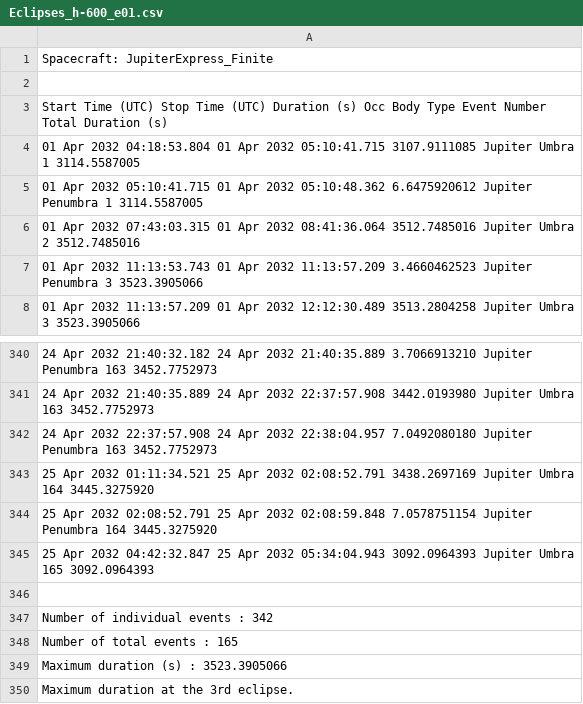
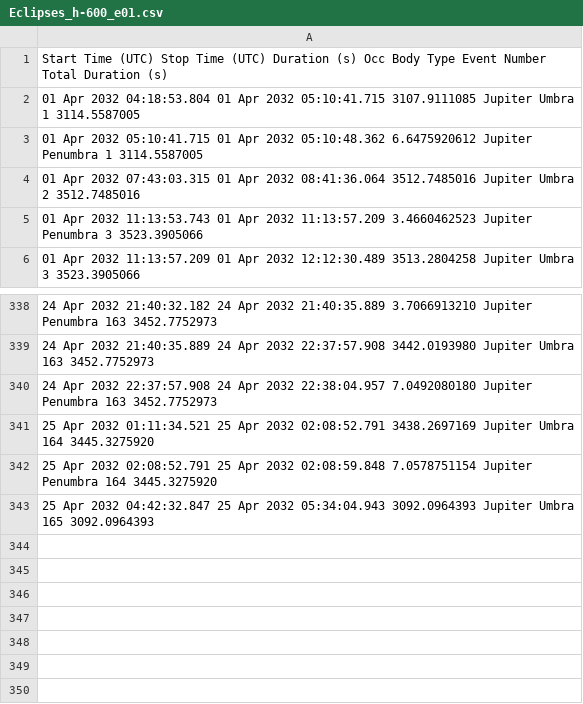
Before and after one commit to anabelsoria/GMAT_Trabajo, a CSV file: Results/Reports/Eclipses/Eclipses_h-600_e01.csv, drawn as a sheet; only a part is shown, gaps mark what is left out.

```diff
--- a/Results/Reports/Eclipses/Eclipses_h-600_e01.csv
+++ b/Results/Reports/Eclipses/Eclipses_h-600_e01.csv
@@ -1,3 +1 @@
-Spacecraft: JupiterExpress_Finite
-
 Start Time (UTC)            Stop Time (UTC)               Duration (s)    Occ Body        Type        Event Number  Total Duration (s)
@@ -345,6 +343 @@ Start Time (UTC)            Stop Time (UTC)               Duration (s)    Occ Bo
 25 Apr 2032 04:42:32.847    25 Apr 2032 05:34:04.943      3092.0964393    Jupiter         Umbra       165           3092.0964393
-
-Number of individual events : 342
-Number of total events      : 165
-Maximum duration (s)        :   3523.3905066
-Maximum duration at the 3rd eclipse.
```
Also changed, not shown: Results/Reports/Contactos/Contactos_h-1500_Flyby.csv, Results/Reports/Contactos/Contactos_h-600_Flyby.csv, 18 other files.
